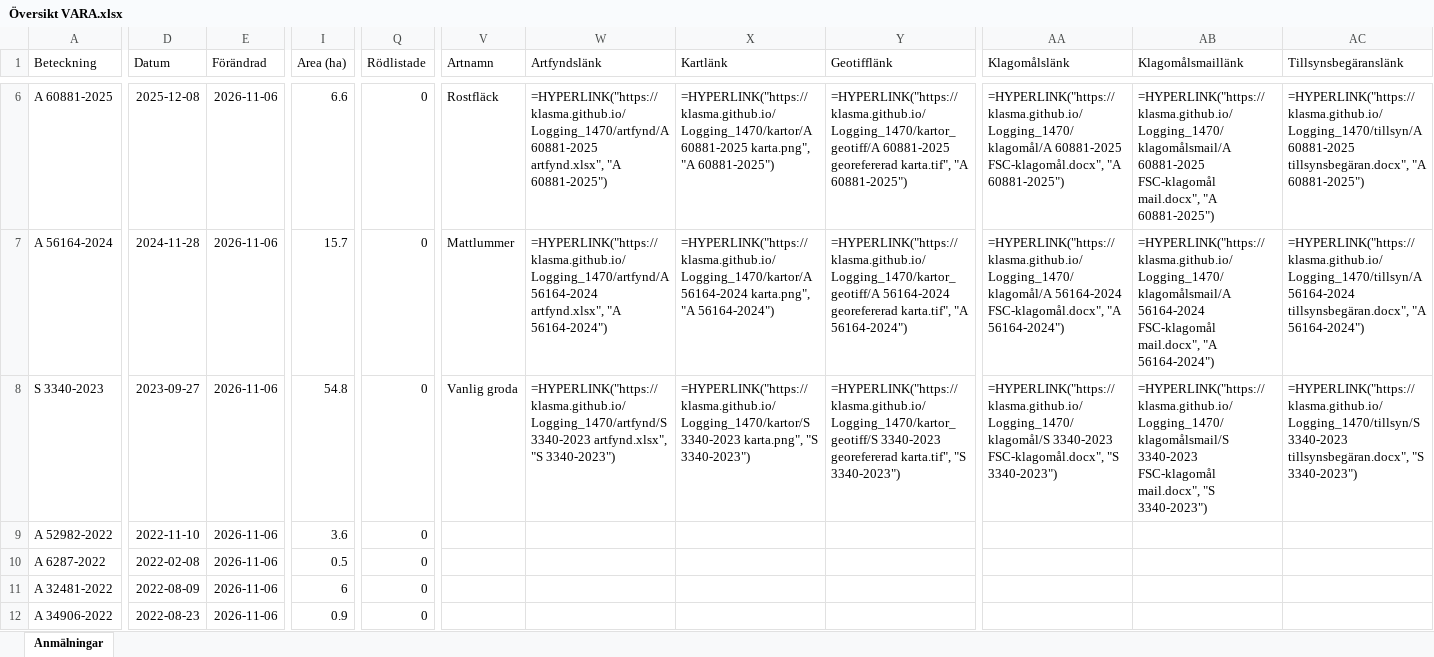
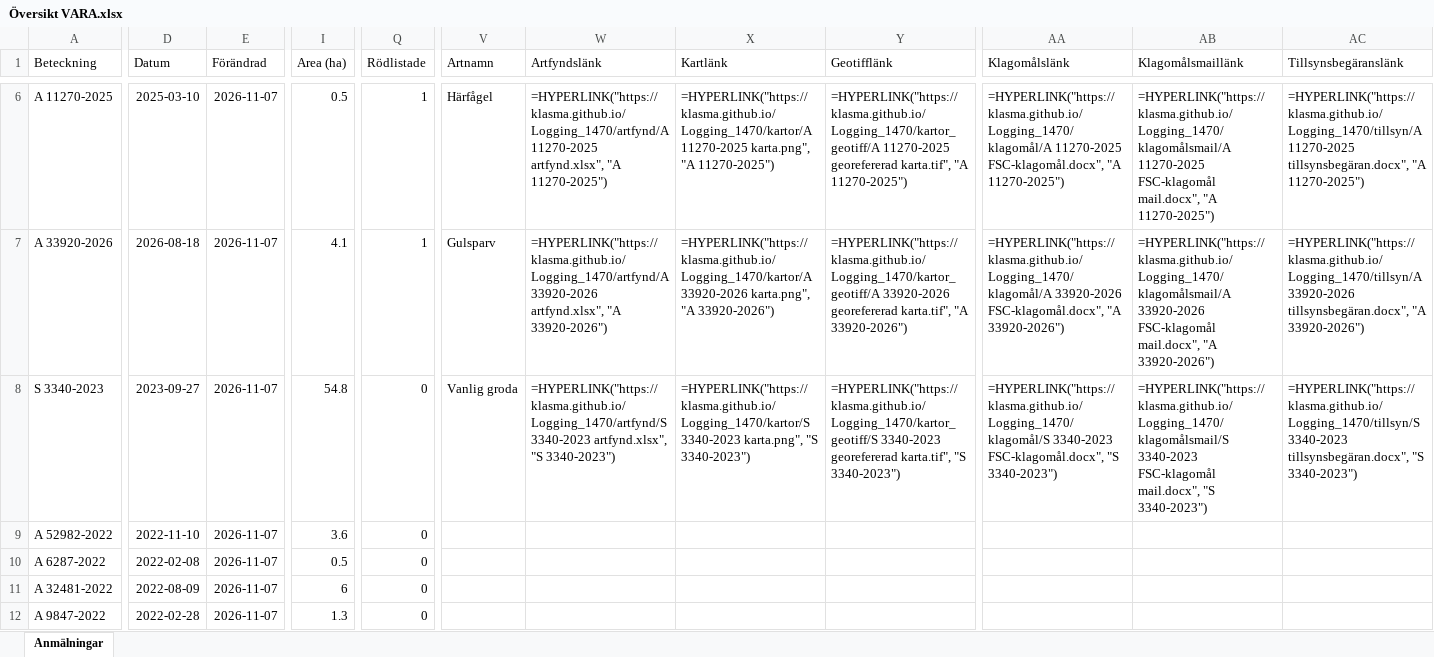
Before and after one commit to klasma/Logging_1470, an Excel workbook: Översikt VARA.xlsx, sheet Anmälningar, drawn as a sheet; only a part is shown, gaps mark what is left out; values as stored, in another font and other column widths than the file's, no borders; formulas without a stored value are shown as written; the diff covers the shown part only; the diff names each change by its address in the sheet, - before the commit and + after, or states it on an @@ line.

```diff
--- a/Översikt VARA.xlsx (sheet Anmälningar)
+++ b/Översikt VARA.xlsx (sheet Anmälningar)
-A6 (Beteckning): A 60881-2025
+A6 (Beteckning): A 11270-2025
-D6 (Datum): 2025-12-08
+D6 (Datum): 2025-03-10
-E6:E12 (Förändrad): 2026-11-06
+E6:E12 (Förändrad): 2026-11-07
-I6 (Area (ha)): 6.6
+I6 (Area (ha)): 0.5
-Q6:Q7 (Rödlistade): 0
+Q6:Q7 (Rödlistade): 1
-V6 (Artnamn): Rostfläck
+V6 (Artnamn): Härfågel
-W6 (Artfyndslänk): =HYPERLINK("https://klasma.github.io/Logging_1470/artfynd/A 60881-2025 artfynd.xlsx", "A 60881-2025")
+W6 (Artfyndslänk): =HYPERLINK("https://klasma.github.io/Logging_1470/artfynd/A 11270-2025 artfynd.xlsx", "A 11270-2025")
-X6 (Kartlänk): =HYPERLINK("https://klasma.github.io/Logging_1470/kartor/A 60881-2025 karta.png", "A 60881-2025")
+X6 (Kartlänk): =HYPERLINK("https://klasma.github.io/Logging_1470/kartor/A 11270-2025 karta.png", "A 11270-2025")
-Y6 (Geotifflänk): =HYPERLINK("https://klasma.github.io/Logging_1470/kartor_geotiff/A 60881-2025 georefererad karta.tif", "A 60881-2025")
+Y6 (Geotifflänk): =HYPERLINK("https://klasma.github.io/Logging_1470/kartor_geotiff/A 11270-2025 georefererad karta.tif", "A 11270-2025")
-AA6 (Klagomålslänk): =HYPERLINK("https://klasma.github.io/Logging_1470/klagomål/A 60881-2025 FSC-klagomål.docx", "A 60881-2025")
+AA6 (Klagomålslänk): =HYPERLINK("https://klasma.github.io/Logging_1470/klagomål/A 11270-2025 FSC-klagomål.docx", "A 11270-2025")
-AB6 (Klagomålsmaillänk): =HYPERLINK("https://klasma.github.io/Logging_1470/klagomålsmail/A 60881-2025 FSC-klagomål mail.docx", "A 60881-2025")
+AB6 (Klagomålsmaillänk): =HYPERLINK("https://klasma.github.io/Logging_1470/klagomålsmail/A 11270-2025 FSC-klagomål mail.docx", "A 11270-2025")
-AC6 (Tillsynsbegäranslänk): =HYPERLINK("https://klasma.github.io/Logging_1470/tillsyn/A 60881-2025 tillsynsbegäran.docx", "A 60881-2025")
+AC6 (Tillsynsbegäranslänk): =HYPERLINK("https://klasma.github.io/Logging_1470/tillsyn/A 11270-2025 tillsynsbegäran.docx", "A 11270-2025")
-A7 (Beteckning): A 56164-2024
+A7 (Beteckning): A 33920-2026
-D7 (Datum): 2024-11-28
+D7 (Datum): 2026-08-18
-I7 (Area (ha)): 15.7
+I7 (Area (ha)): 4.1
-V7 (Artnamn): Mattlummer
+V7 (Artnamn): Gulsparv
-W7 (Artfyndslänk): =HYPERLINK("https://klasma.github.io/Logging_1470/artfynd/A 56164-2024 artfynd.xlsx", "A 56164-2024")
+W7 (Artfyndslänk): =HYPERLINK("https://klasma.github.io/Logging_1470/artfynd/A 33920-2026 artfynd.xlsx", "A 33920-2026")
-X7 (Kartlänk): =HYPERLINK("https://klasma.github.io/Logging_1470/kartor/A 56164-2024 karta.png", "A 56164-2024")
+X7 (Kartlänk): =HYPERLINK("https://klasma.github.io/Logging_1470/kartor/A 33920-2026 karta.png", "A 33920-2026")
-Y7 (Geotifflänk): =HYPERLINK("https://klasma.github.io/Logging_1470/kartor_geotiff/A 56164-2024 georefererad karta.tif", "A 56164-2024")
+Y7 (Geotifflänk): =HYPERLINK("https://klasma.github.io/Logging_1470/kartor_geotiff/A 33920-2026 georefererad karta.tif", "A 33920-2026")
-AA7 (Klagomålslänk): =HYPERLINK("https://klasma.github.io/Logging_1470/klagomål/A 56164-2024 FSC-klagomål.docx", "A 56164-2024")
+AA7 (Klagomålslänk): =HYPERLINK("https://klasma.github.io/Logging_1470/klagomål/A 33920-2026 FSC-klagomål.docx", "A 33920-2026")
-AB7 (Klagomålsmaillänk): =HYPERLINK("https://klasma.github.io/Logging_1470/klagomålsmail/A 56164-2024 FSC-klagomål mail.docx", "A 56164-2024")
+AB7 (Klagomålsmaillänk): =HYPERLINK("https://klasma.github.io/Logging_1470/klagomålsmail/A 33920-2026 FSC-klagomål mail.docx", "A 33920-2026")
-AC7 (Tillsynsbegäranslänk): =HYPERLINK("https://klasma.github.io/Logging_1470/tillsyn/A 56164-2024 tillsynsbegäran.docx", "A 56164-2024")
+AC7 (Tillsynsbegäranslänk): =HYPERLINK("https://klasma.github.io/Logging_1470/tillsyn/A 33920-2026 tillsynsbegäran.docx", "A 33920-2026")
-A12 (Beteckning): A 34906-2022
+A12 (Beteckning): A 9847-2022
-D12 (Datum): 2022-08-23
+D12 (Datum): 2022-02-28
-I12 (Area (ha)): 0.9
+I12 (Area (ha)): 1.3
```
Also changed, not shown: 1080 edited cells elsewhere in this sheet, artfynd/A 11270-2025 artfynd.xlsx, artfynd/A 33920-2026 artfynd.xlsx, 36 other files.
